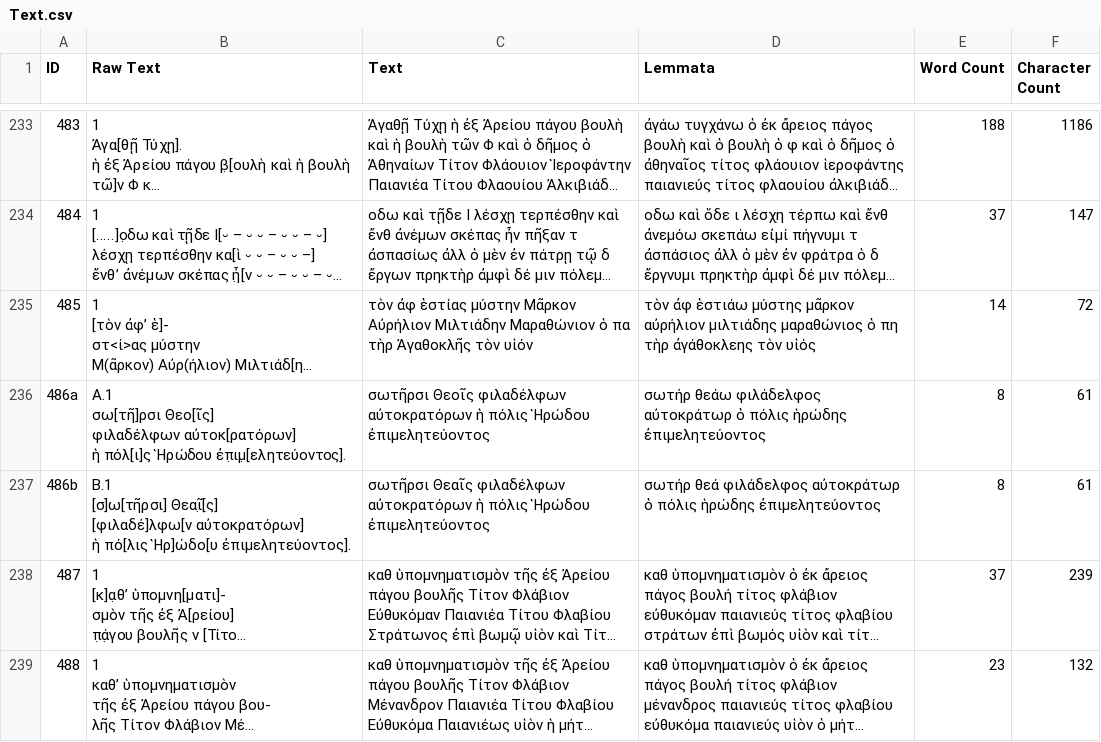
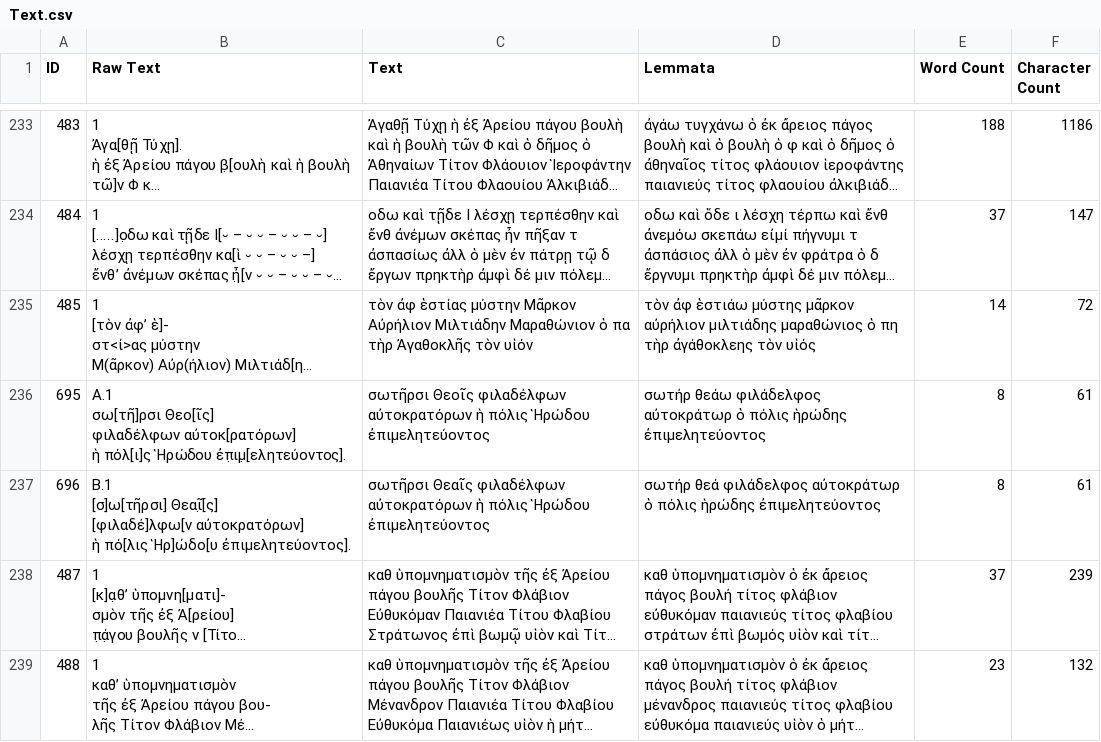
Before and after one commit to thePortus/eleusis-data, a CSV file: import_data/Text.csv, drawn as a sheet; only a part is shown, gaps mark what is left out; long unchanged cells end in …; the diff covers the shown part only; the diff names each change by its address in the sheet, - before the commit and + after, or states it on an @@ line.

```diff
--- a/import_data/Text.csv
+++ b/import_data/Text.csv
-A236 (ID): 486a
+A236 (ID): 695
-A237 (ID): 486b
+A237 (ID): 696
```
Also changed, not shown: 23 edited cells elsewhere in this file, import_data/Honor in Inscription.csv, 25 other files.
